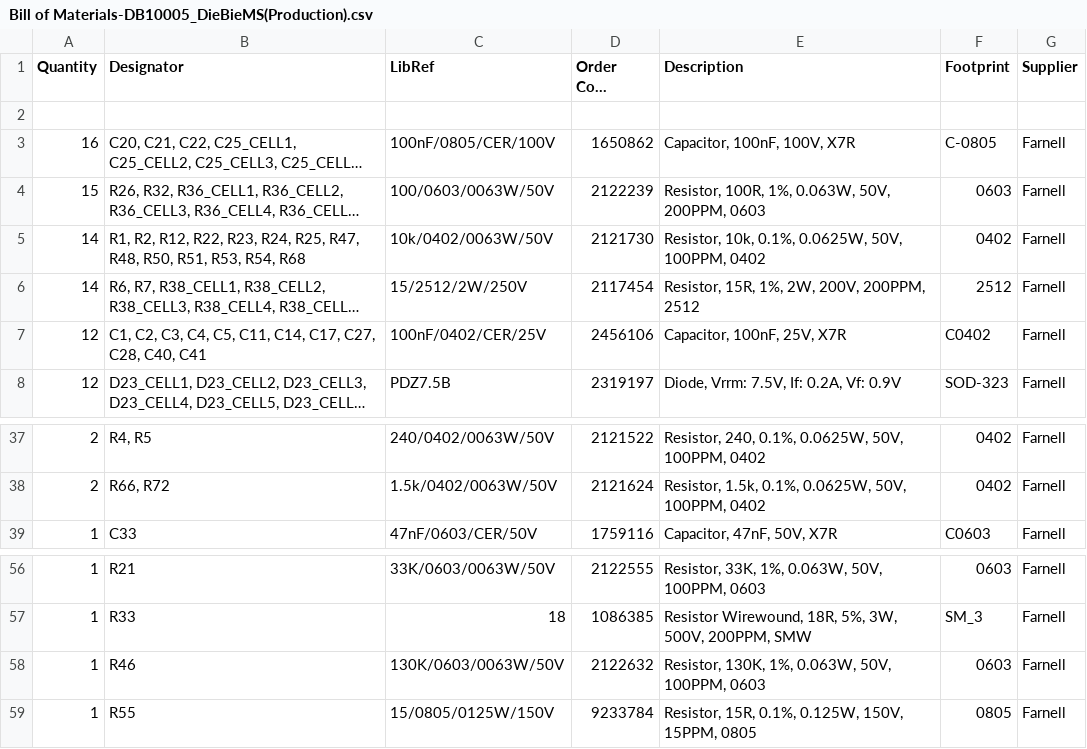
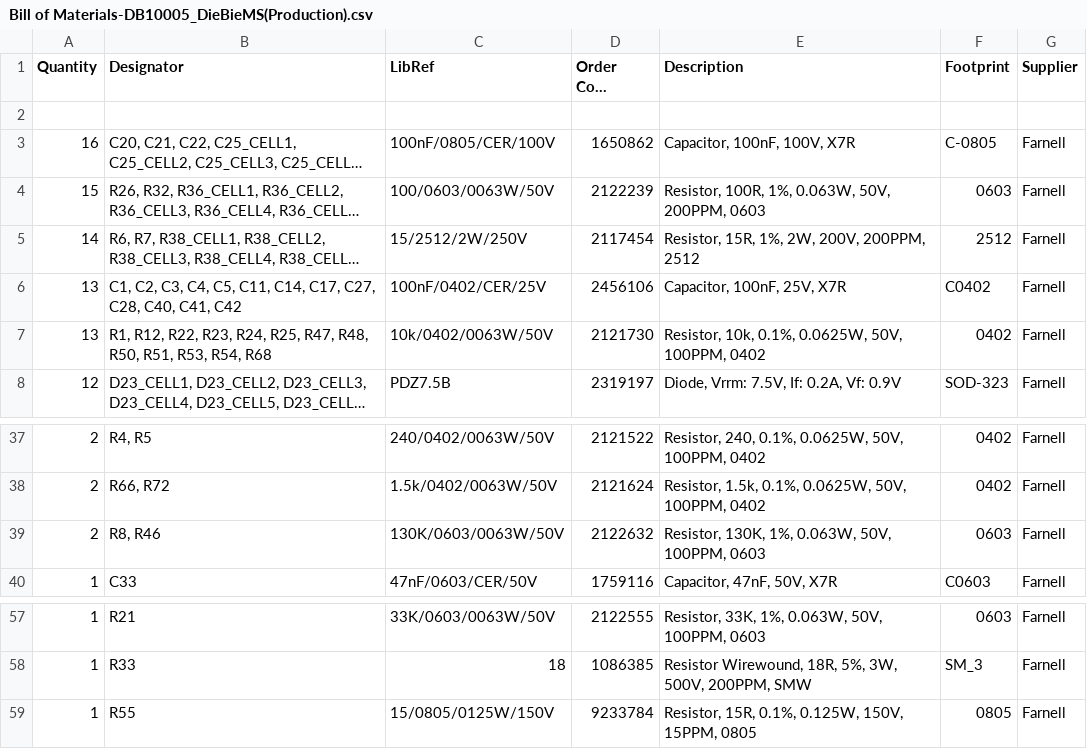
Before and after one commit to DieBieEngineering/DieBieMS, a CSV file: Project Outputs for DB10005_DieBieMS/BOM/Bill of Materials-DB10005_DieBieMS(Production).csv, drawn as a sheet; only a part is shown, gaps mark what is left out; long unchanged cells end in …; removed rows and columns are numbered as before the commit, all else as after; the diff names each change by its address in the sheet, - before the commit and + after, or states it on an @@ line.

```diff
--- a/Project Outputs for DB10005_DieBieMS/BOM/Bill of Materials-DB10005_DieBieMS(Production).csv
+++ b/Project Outputs for DB10005_DieBieMS/BOM/Bill of Materials-DB10005_DieBieMS(Production).csv
-row 5: 14 | R1, R2, R12, R22, R23, R24, R25, R47, R48, R50, R51, R53, R54, R68 | 10k/0402/0063W/50V | 2121730 | Resistor, 10k, 0.1%, 0.0625W, 50V, 100PPM, 0402 | 0402 | Farnell
-A6 (Quantity): 12
+A6 (Quantity): 13
-B6 (Designator): …C28, C40, C41
+B6 (Designator): …C28, C40, C41, C42
+row 7: 13 | R1, R12, R22, R23, R24, R25, R47, R48, R50, R51, R53, R54, R68 | 10k/0402/0063W/50V | 2121730 | Resistor, 10k, 0.1%, 0.0625W, 50V, 100PPM, 0402 | 0402 | Farnell
+row 39: 2 | R8, R46 | 130K/0603/0063W/50V | 2122632 | Resistor, 130K, 1%, 0.063W, 50V, 100PPM, 0603 | 0603 | Farnell
-row 58: 1 | R46 | 130K/0603/0063W/50V | 2122632 | Resistor, 130K, 1%, 0.063W, 50V, 100PPM, 0603 | 0603 | Farnell
```
Also changed, not shown: Project Outputs for DB10005_DieBieMS/Pick Place/Pick Place for DB10005_BMS(Production).csv, 45 other files.
